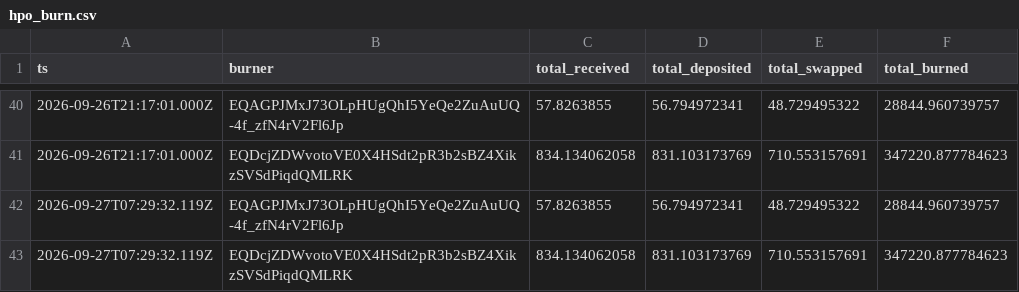
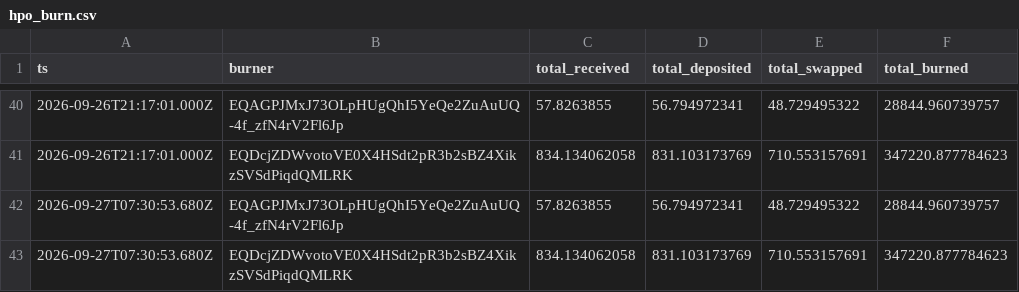
Before and after one commit to HipoFinance/dune, a CSV file: data/hpo_burn.csv, drawn as a sheet; only a part is shown, gaps mark what is left out.

Commit message:
chore: update treasury rate and HPO burn datasets

```diff
--- a/data/hpo_burn.csv
+++ b/data/hpo_burn.csv
@@ -41,3 +41,3 @@ ts,burner,total_received,total_deposited,total_swapped,total_burned
 2026-09-26T21:17:01.000Z,EQDcjZDWvotoVE0X4HSdt2pR3b2sBZ4XikzSVSdPiqdQMLRK,834.134062058,831.103173769,710.553157691,347220.877784623
-2026-09-27T07:29:32.119Z,EQAGPJMxJ73OLpHUgQhI5YeQe2ZuAuUQ-4f_zfN4rV2Fl6Jp,57.8263855,56.794972341,48.729495322,28844.960739757
-2026-09-27T07:29:32.119Z,EQDcjZDWvotoVE0X4HSdt2pR3b2sBZ4XikzSVSdPiqdQMLRK,834.134062058,831.103173769,710.553157691,347220.877784623
+2026-09-27T07:30:53.680Z,EQAGPJMxJ73OLpHUgQhI5YeQe2ZuAuUQ-4f_zfN4rV2Fl6Jp,57.8263855,56.794972341,48.729495322,28844.960739757
+2026-09-27T07:30:53.680Z,EQDcjZDWvotoVE0X4HSdt2pR3b2sBZ4XikzSVSdPiqdQMLRK,834.134062058,831.103173769,710.553157691,347220.877784623
```
Also changed, not shown: data/treasury_rate.csv.
